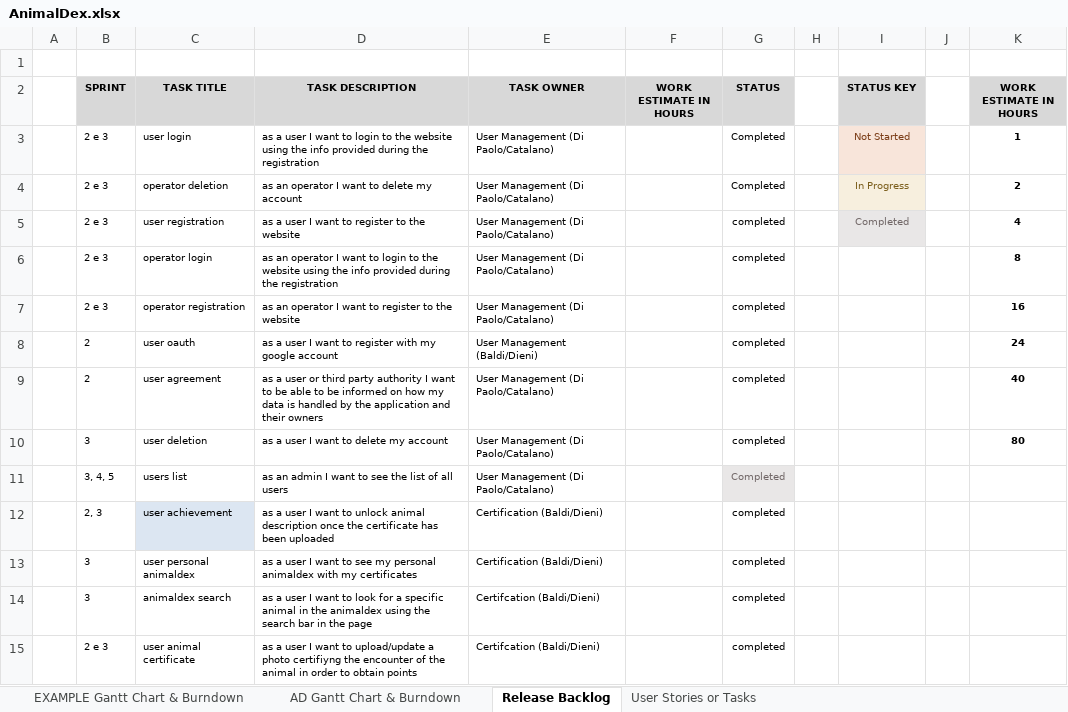
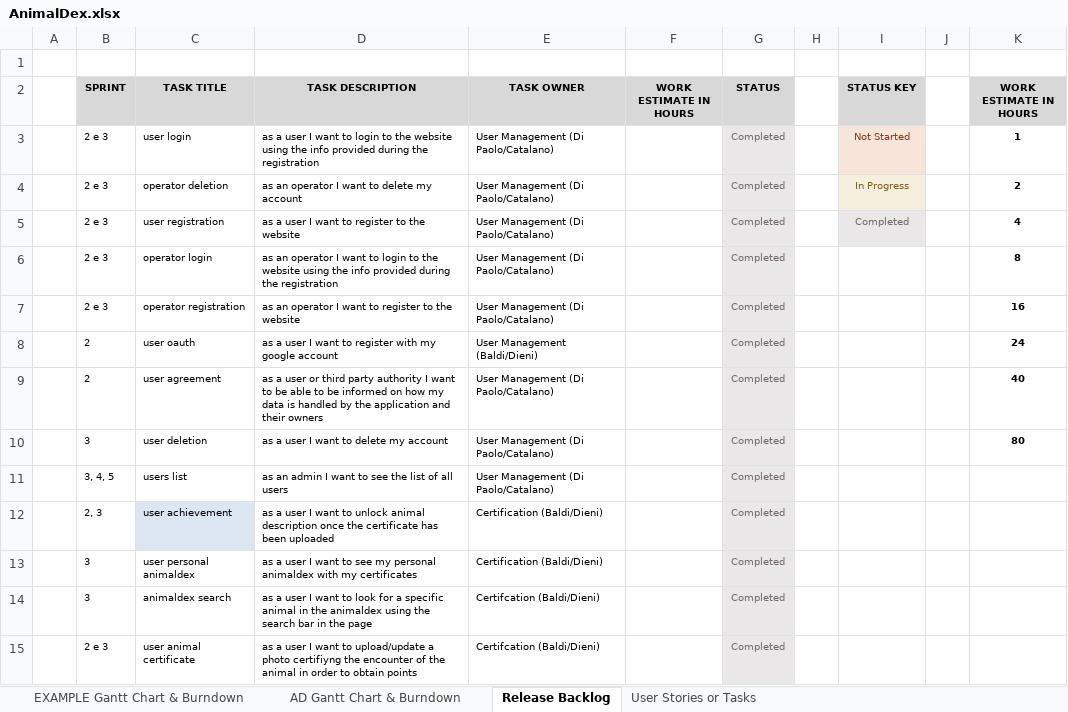
Before and after one commit to Neutrino6/AnimalDex, an Excel workbook: docs/AnimalDex.xlsx, sheet Release Backlog, drawn as a sheet; only a part is shown; values as stored, in another font and other column widths than the file's, no borders; conditional formats and table styles not drawn; the diff covers the shown part only; the diff names each change by its address in the sheet, - before the commit and + after, or states it on an @@ line.

Commit message:
Scrum document updated

```diff
--- a/docs/AnimalDex.xlsx (sheet Release Backlog)
+++ b/docs/AnimalDex.xlsx (sheet Release Backlog)
@@ G3:G10 fill: none → #E9E7E7, text colour: black → #716767 @@
-G5:G10 (STATUS): completed
+G5:G10 (STATUS): Completed
-G12:G15 (STATUS): completed
+G12:G15 (STATUS): Completed
@@ G12:G15 fill: none → #E9E7E7, text colour: black → #716767 @@
```
Also changed, not shown: 8 edited cells and cell formats elsewhere in this sheet, sheet AD Gantt Chart & Burndown, charts or pictures.
